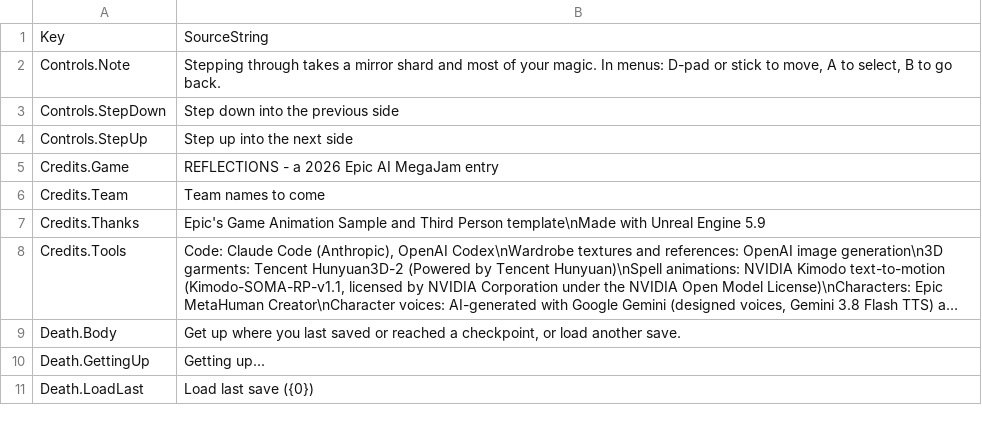
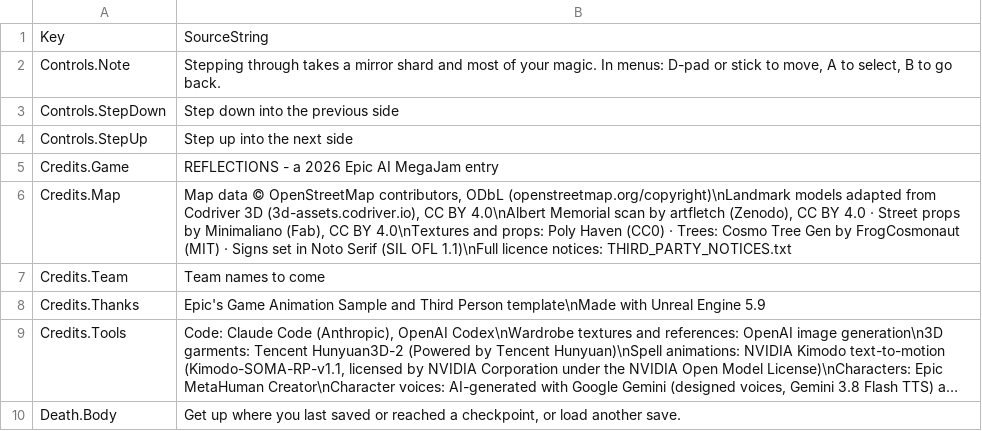
Before and after one commit to zachrizzo/reflections, a CSV file: ArtDirection/GameFlow/ST_GameFlowText.csv, drawn as a sheet; only a part is shown; the shorter side is filled out with more unchanged rows; long unchanged cells end in ….

```diff
--- a/ArtDirection/GameFlow/ST_GameFlowText.csv
+++ b/ArtDirection/GameFlow/ST_GameFlowText.csv
@@ -5,2 +5,3 @@
 "Credits.Game","REFLECTIONS  -  a 2026 Epic AI MegaJam entry"
+"Credits.Map","Map data © OpenStreetMap contributors, ODbL (openstreetmap.org/copyright)\nLandmark models adapted from Codriver 3D (3d-assets.codriver.io), CC BY 4.0\nAlbert Memorial scan by artfletch (Zenodo), CC BY 4.0 · Street props by Minimaliano (Fab), CC BY 4.0\nTextures and props: Poly Haven (CC0) · Trees: Cosmo Tree Gen by FrogCosmonaut (MIT) · Signs set in Noto Serif (SIL OFL 1.1)\nFull licence notices: THIRD_PARTY_NOTICES.txt"
 "Credits.Team","Team names to come"
```
Also changed, not shown: 8 other files.
